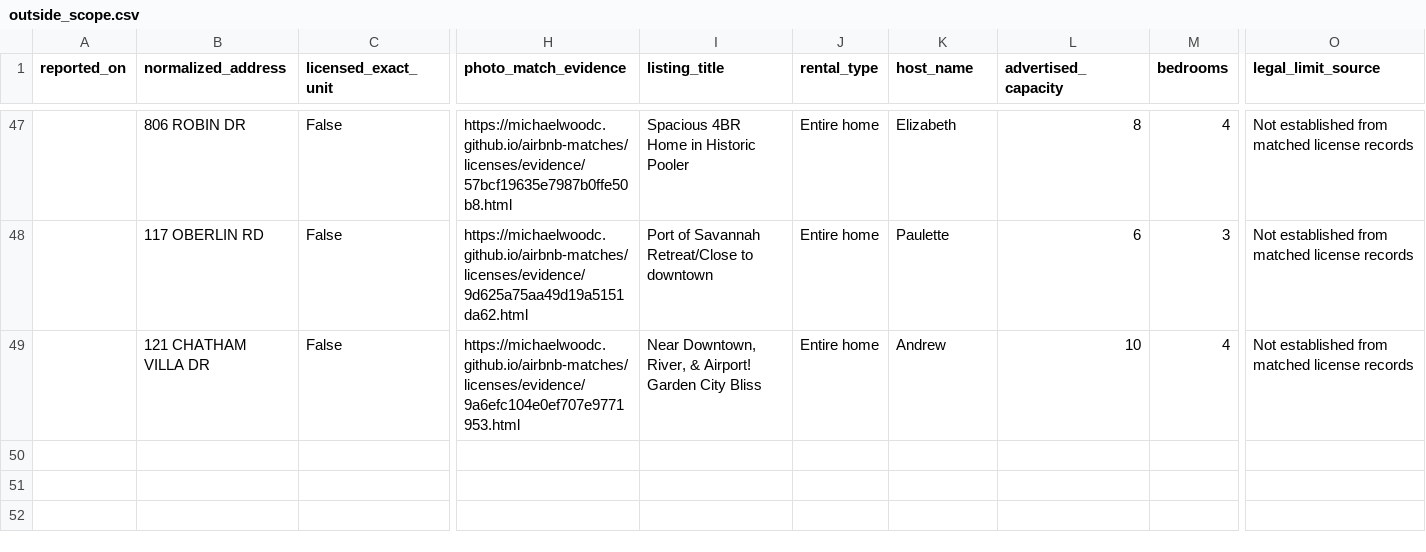
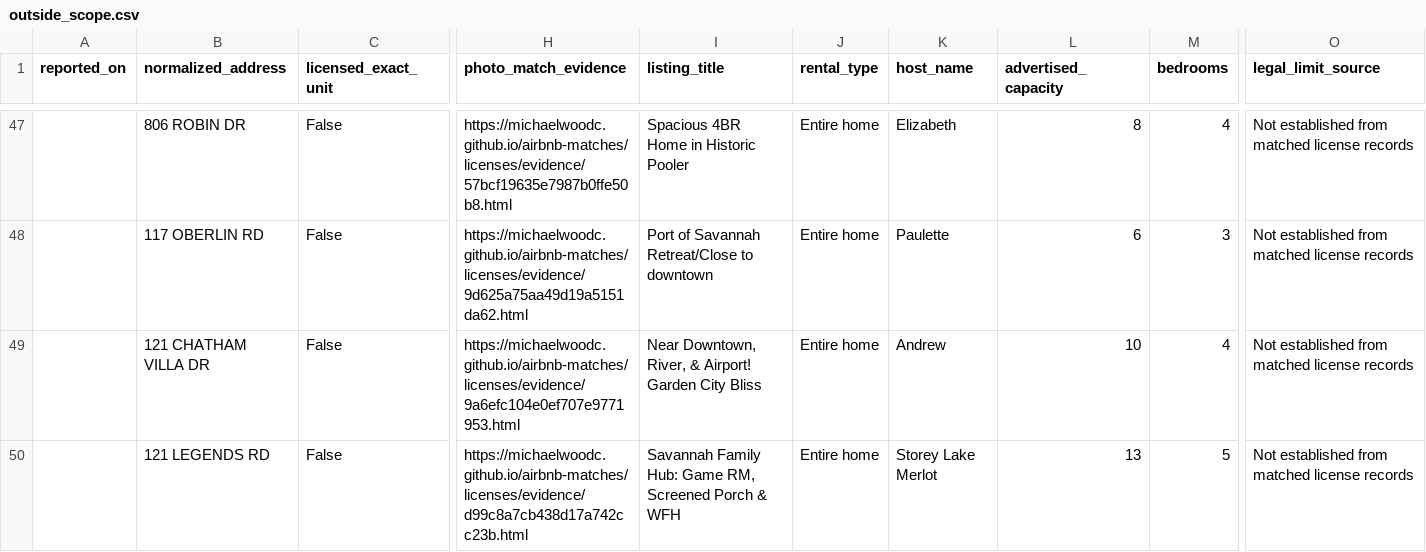
Before and after one commit to MichaelWoodc/airbnb-matches, a CSV file: licenses/outside_scope.csv, drawn as a sheet; only a part is shown, gaps mark what is left out; rows hold the shown columns only; the diff names each change by its address in the sheet, - before the commit and + after, or states it on an @@ line.

Commit message:
Update discovered property matches

```diff
--- a/licenses/outside_scope.csv
+++ b/licenses/outside_scope.csv
+row 50:  | 121 LEGENDS RD | False | https://michaelwoodc.github.io/airbnb-matches/licenses/evidence/d99c8a7cb438d17a742cc23b.html | Savannah Family Hub: Game RM, Screened Porch & WFH | Entire home | Storey Lake Merlot | 13 | 5 | Not established from matched license records
```
Also changed, not shown: 8 other files.
